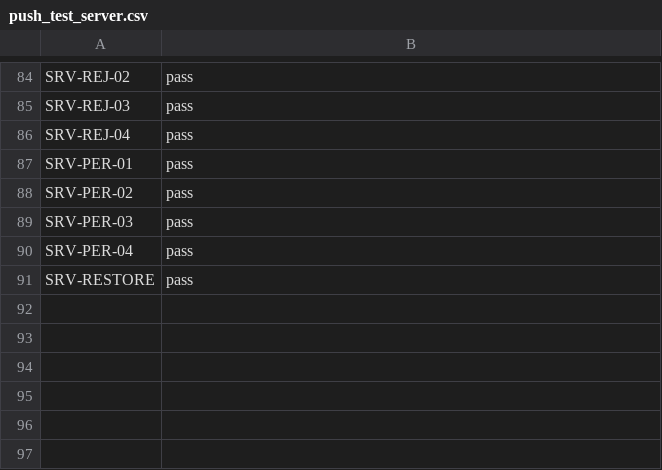
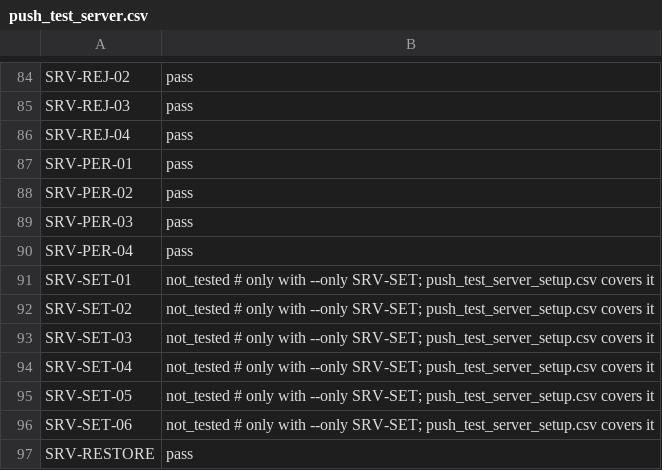
Before and after one commit to Eliasny/OpenGDS, a CSV file: tools/auditor/profile_server/expected/push_test_server.csv, drawn as a sheet; only a part is shown, gaps mark what is left out.

```diff
--- a/tools/auditor/profile_server/expected/push_test_server.csv
+++ b/tools/auditor/profile_server/expected/push_test_server.csv
@@ -90,2 +90,8 @@ SRV-PER-03,pass
 SRV-PER-04,pass
+SRV-SET-01,not_tested   # only with --only SRV-SET; push_test_server_setup.csv covers it
+SRV-SET-02,not_tested   # only with --only SRV-SET; push_test_server_setup.csv covers it
+SRV-SET-03,not_tested   # only with --only SRV-SET; push_test_server_setup.csv covers it
+SRV-SET-04,not_tested   # only with --only SRV-SET; push_test_server_setup.csv covers it
+SRV-SET-05,not_tested   # only with --only SRV-SET; push_test_server_setup.csv covers it
+SRV-SET-06,not_tested   # only with --only SRV-SET; push_test_server_setup.csv covers it
 SRV-RESTORE,pass
```
Also changed, not shown: docs/auditor/catalogue.csv, tools/auditor/profile_server/expected/mutants.csv, 17 other files.
